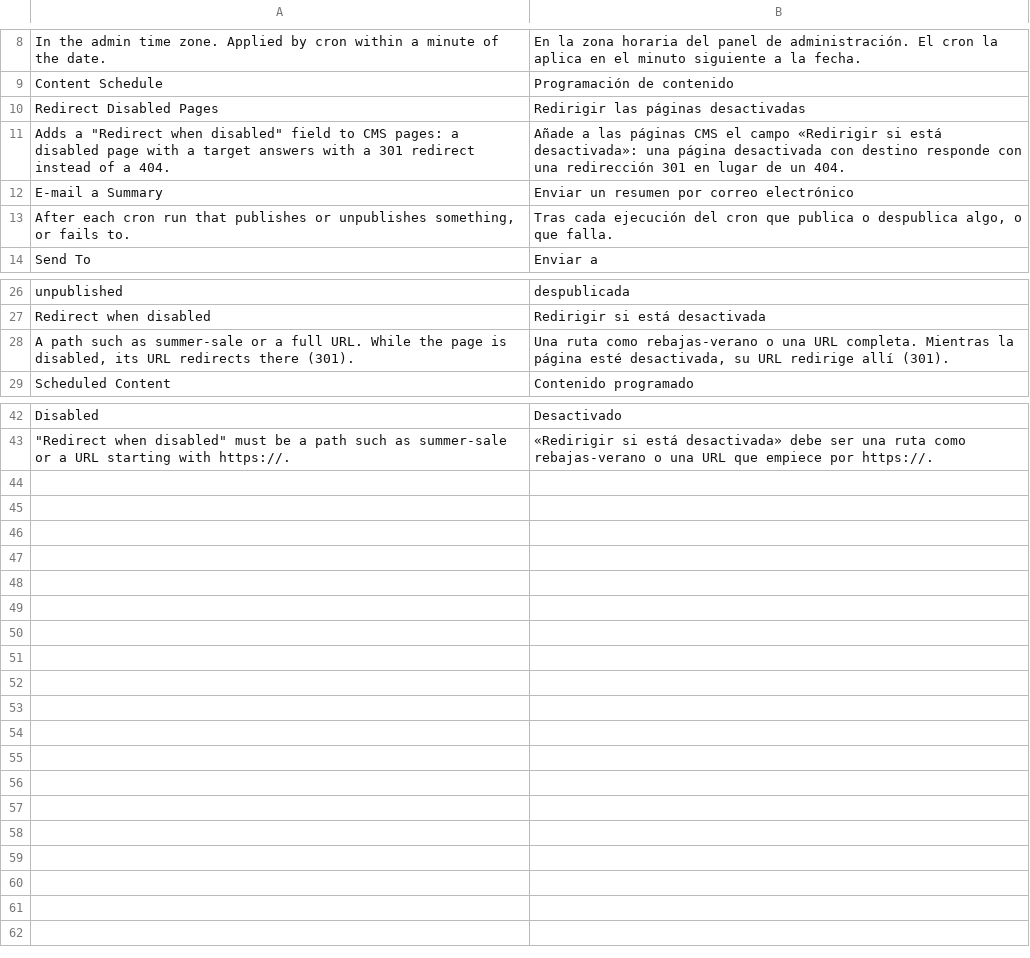
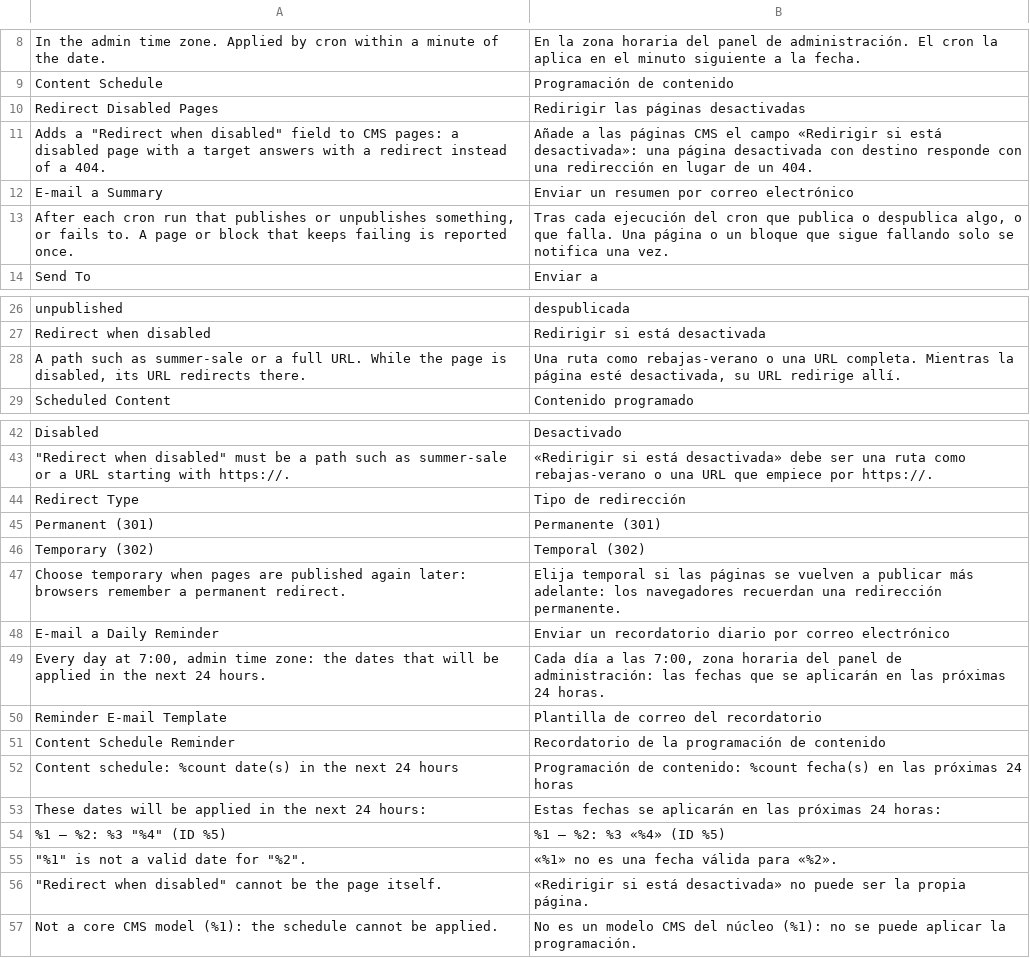
Before and after one commit to mage-os-lab/module-content-schedule, a CSV file: i18n/es_ES.csv, drawn as a sheet; only a part is shown, gaps mark what is left out.

```diff
--- a/i18n/es_ES.csv
+++ b/i18n/es_ES.csv
@@ -10,5 +10,5 @@
 "Redirect Disabled Pages","Redirigir las páginas desactivadas"
-"Adds a ""Redirect when disabled"" field to CMS pages: a disabled page with a target answers with a 301 redirect instead of a 404.","Añade a las páginas CMS el campo «Redirigir si está desactivada»: una página desactivada con destino responde con una redirección 301 en lugar de un 404."
+"Adds a ""Redirect when disabled"" field to CMS pages: a disabled page with a target answers with a redirect instead of a 404.","Añade a las páginas CMS el campo «Redirigir si está desactivada»: una página desactivada con destino responde con una redirección en lugar de un 404."
 "E-mail a Summary","Enviar un resumen por correo electrónico"
-"After each cron run that publishes or unpublishes something, or fails to.","Tras cada ejecución del cron que publica o despublica algo, o que falla."
+"After each cron run that publishes or unpublishes something, or fails to. A page or block that keeps failing is reported once.","Tras cada ejecución del cron que publica o despublica algo, o que falla. Una página o un bloque que sigue fallando solo se notifica una vez."
 "Send To","Enviar a"
@@ -27,3 +27,3 @@
 "Redirect when disabled","Redirigir si está desactivada"
-"A path such as summer-sale or a full URL. While the page is disabled, its URL redirects there (301).","Una ruta como rebajas-verano o una URL completa. Mientras la página esté desactivada, su URL redirige allí (301)."
+"A path such as summer-sale or a full URL. While the page is disabled, its URL redirects there.","Una ruta como rebajas-verano o una URL completa. Mientras la página esté desactivada, su URL redirige allí."
 "Scheduled Content","Contenido programado"
@@ -43 +43,15 @@
 """Redirect when disabled"" must be a path such as summer-sale or a URL starting with https://.","«Redirigir si está desactivada» debe ser una ruta como rebajas-verano o una URL que empiece por https://."
+"Redirect Type","Tipo de redirección"
+"Permanent (301)","Permanente (301)"
+"Temporary (302)","Temporal (302)"
+"Choose temporary when pages are published again later: browsers remember a permanent redirect.","Elija temporal si las páginas se vuelven a publicar más adelante: los navegadores recuerdan una redirección permanente."
+"E-mail a Daily Reminder","Enviar un recordatorio diario por correo electrónico"
+"Every day at 7:00, admin time zone: the dates that will be applied in the next 24 hours.","Cada día a las 7:00, zona horaria del panel de administración: las fechas que se aplicarán en las próximas 24 horas."
+"Reminder E-mail Template","Plantilla de correo del recordatorio"
+"Content Schedule Reminder","Recordatorio de la programación de contenido"
+"Content schedule: %count date(s) in the next 24 hours","Programación de contenido: %count fecha(s) en las próximas 24 horas"
+"These dates will be applied in the next 24 hours:","Estas fechas se aplicarán en las próximas 24 horas:"
+"%1 — %2: %3 ""%4"" (ID %5)","%1 — %2: %3 «%4» (ID %5)"
+"""%1"" is not a valid date for ""%2"".","«%1» no es una fecha válida para «%2»."
+"""Redirect when disabled"" cannot be the page itself.","«Redirigir si está desactivada» no puede ser la propia página."
+"Not a core CMS model (%1): the schedule cannot be applied.","No es un modelo CMS del núcleo (%1): no se puede aplicar la programación."
```
Also changed, not shown: i18n/de_DE.csv, i18n/en_US.csv, 23 other files.
